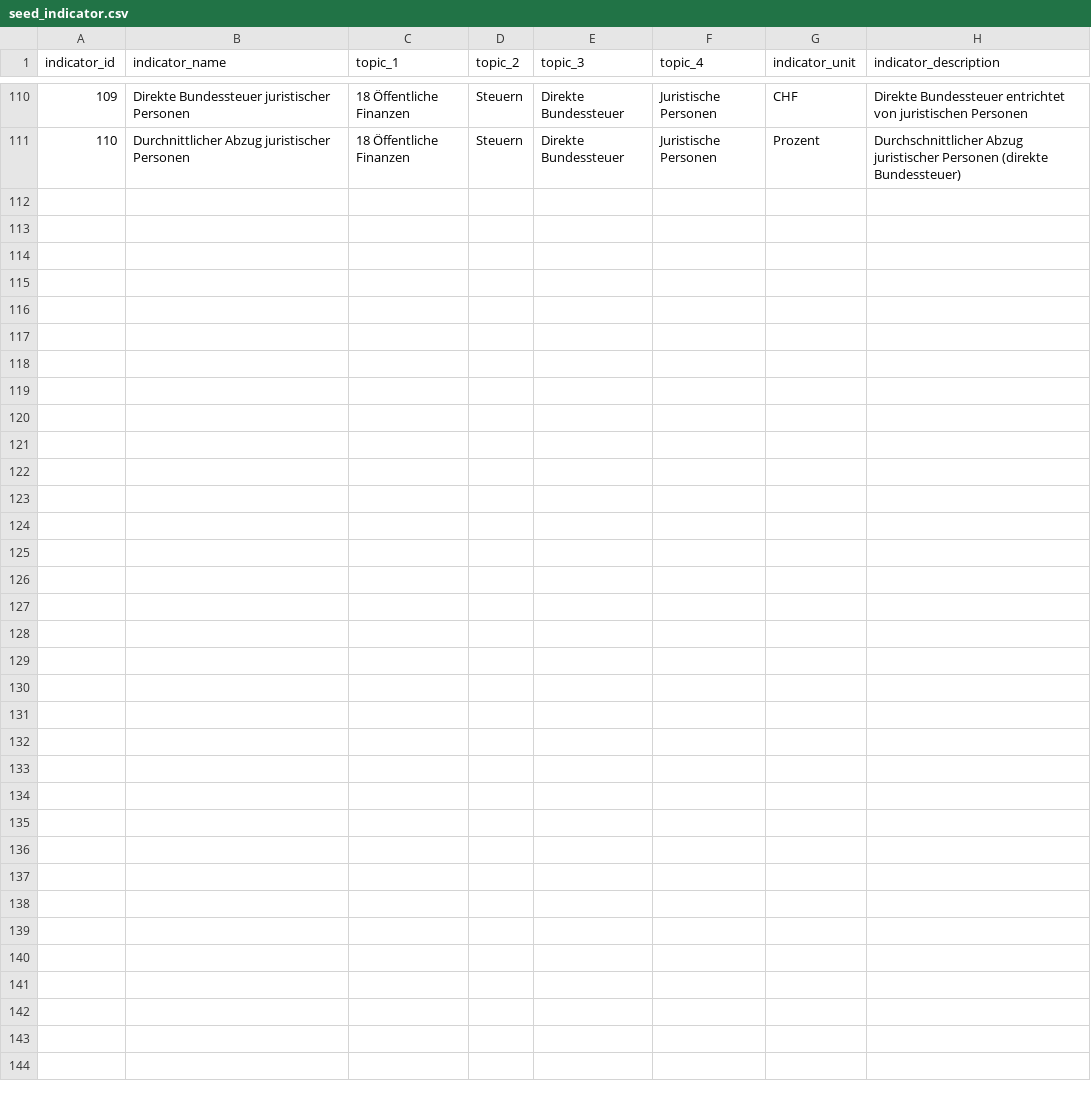
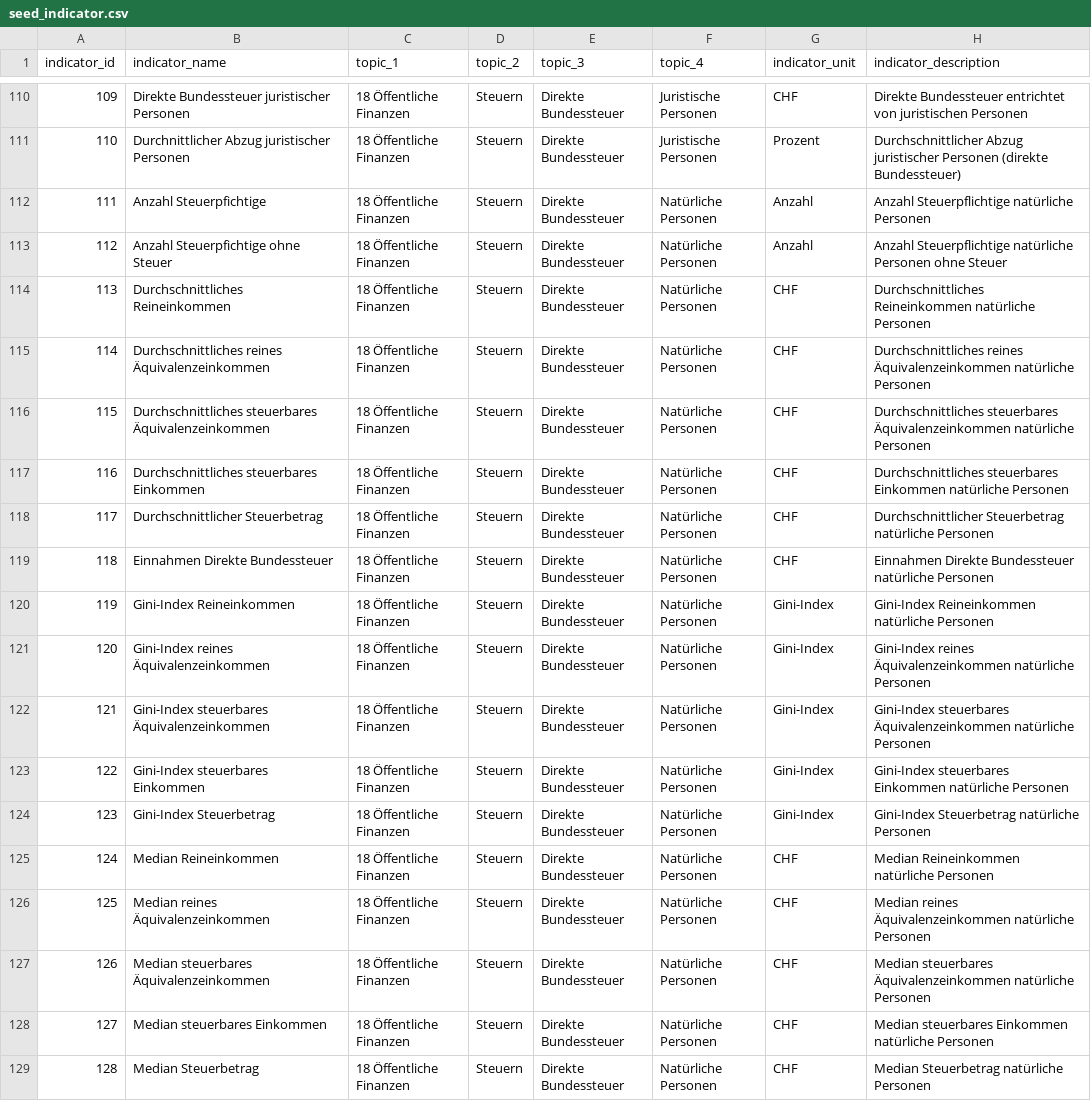
Before and after one commit to fbardos/odapi, a CSV file: models/seeds/seed_indicator.csv, drawn as a sheet; only a part is shown, gaps mark what is left out; the diff names each change by its address in the sheet, - before the commit and + after, or states it on an @@ line.

Commit message:
gh-26: Added ESTV Direkte Bundessteuer NP

```diff
--- a/models/seeds/seed_indicator.csv
+++ b/models/seeds/seed_indicator.csv
+row 112: 111 | Anzahl Steuerpfichtige | 18 Öffentliche Finanzen | Steuern | Direkte Bundessteuer | Natürliche Personen | Anzahl | Anzahl Steuerpflichtige natürliche Personen
+row 113: 112 | Anzahl Steuerpfichtige ohne Steuer | 18 Öffentliche Finanzen | Steuern | Direkte Bundessteuer | Natürliche Personen | Anzahl | Anzahl Steuerpflichtige natürliche Personen ohne Steuer
+row 114: 113 | Durchschnittliches Reineinkommen | 18 Öffentliche Finanzen | Steuern | Direkte Bundessteuer | Natürliche Personen | CHF | Durchschnittliches Reineinkommen natürliche Personen
+row 115: 114 | Durchschnittliches reines Äquivalenzeinkommen | 18 Öffentliche Finanzen | Steuern | Direkte Bundessteuer | Natürliche Personen | CHF | Durchschnittliches reines Äquivalenzeinkommen natürliche Personen
+row 116: 115 | Durchschnittliches steuerbares Äquivalenzeinkommen | 18 Öffentliche Finanzen | Steuern | Direkte Bundessteuer | Natürliche Personen | CHF | Durchschnittliches steuerbares Äquivalenzeinkommen natürliche Personen
+row 117: 116 | Durchschnittliches steuerbares Einkommen | 18 Öffentliche Finanzen | Steuern | Direkte Bundessteuer | Natürliche Personen | CHF | Durchschnittliches steuerbares Einkommen natürliche Personen
+row 118: 117 | Durchschnittlicher Steuerbetrag | 18 Öffentliche Finanzen | Steuern | Direkte Bundessteuer | Natürliche Personen | CHF | Durchschnittlicher Steuerbetrag natürliche Personen
+row 119: 118 | Einnahmen Direkte Bundessteuer | 18 Öffentliche Finanzen | Steuern | Direkte Bundessteuer | Natürliche Personen | CHF | Einnahmen Direkte Bundessteuer natürliche Personen
+row 120: 119 | Gini-Index Reineinkommen | 18 Öffentliche Finanzen | Steuern | Direkte Bundessteuer | Natürliche Personen | Gini-Index | Gini-Index Reineinkommen natürliche Personen
+row 121: 120 | Gini-Index reines Äquivalenzeinkommen | 18 Öffentliche Finanzen | Steuern | Direkte Bundessteuer | Natürliche Personen | Gini-Index | Gini-Index reines Äquivalenzeinkommen natürliche Personen
+row 122: 121 | Gini-Index steuerbares Äquivalenzeinkommen | 18 Öffentliche Finanzen | Steuern | Direkte Bundessteuer | Natürliche Personen | Gini-Index | Gini-Index steuerbares Äquivalenzeinkommen natürliche Personen
+row 123: 122 | Gini-Index steuerbares Einkommen | 18 Öffentliche Finanzen | Steuern | Direkte Bundessteuer | Natürliche Personen | Gini-Index | Gini-Index steuerbares Einkommen natürliche Personen
+row 124: 123 | Gini-Index Steuerbetrag | 18 Öffentliche Finanzen | Steuern | Direkte Bundessteuer | Natürliche Personen | Gini-Index | Gini-Index Steuerbetrag natürliche Personen
+row 125: 124 | Median Reineinkommen | 18 Öffentliche Finanzen | Steuern | Direkte Bundessteuer | Natürliche Personen | CHF | Median Reineinkommen natürliche Personen
+row 126: 125 | Median reines Äquivalenzeinkommen | 18 Öffentliche Finanzen | Steuern | Direkte Bundessteuer | Natürliche Personen | CHF | Median reines Äquivalenzeinkommen natürliche Personen
+row 127: 126 | Median steuerbares Äquivalenzeinkommen | 18 Öffentliche Finanzen | Steuern | Direkte Bundessteuer | Natürliche Personen | CHF | Median steuerbares Äquivalenzeinkommen natürliche Personen
+row 128: 127 | Median steuerbares Einkommen | 18 Öffentliche Finanzen | Steuern | Direkte Bundessteuer | Natürliche Personen | CHF | Median steuerbares Einkommen natürliche Personen
+row 129: 128 | Median Steuerbetrag | 18 Öffentliche Finanzen | Steuern | Direkte Bundessteuer | Natürliche Personen | CHF | Median Steuerbetrag natürliche Personen
```
Also changed, not shown: 5 other files.
